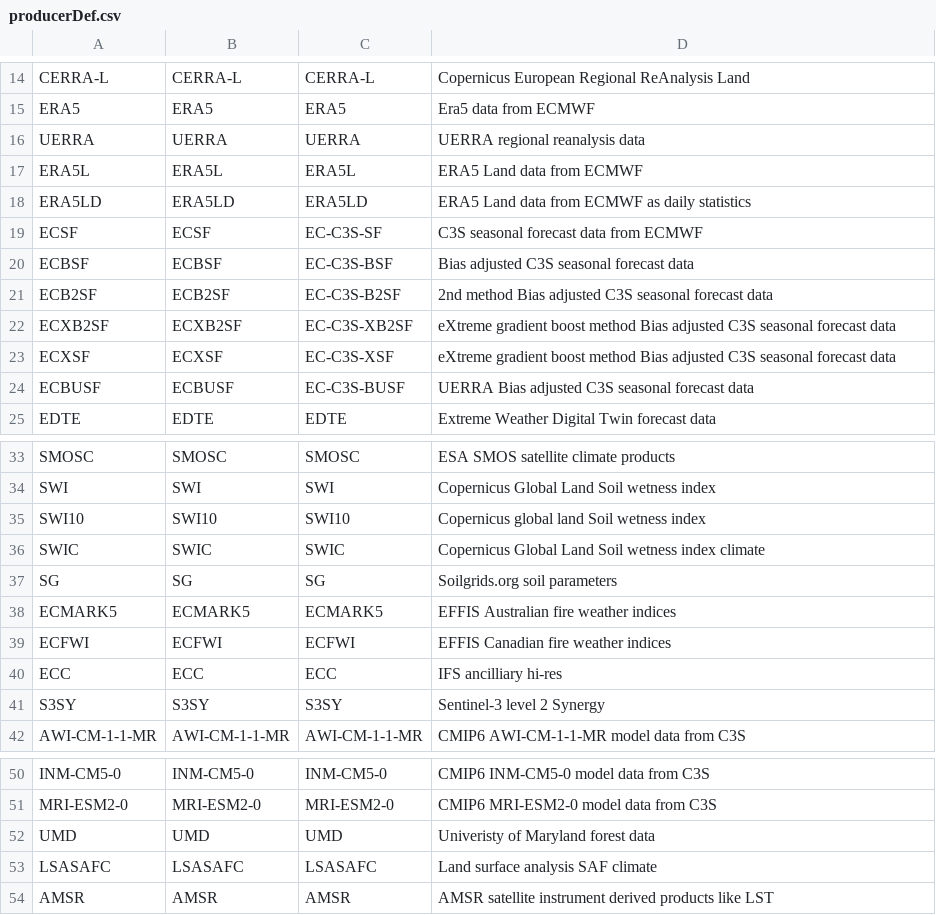
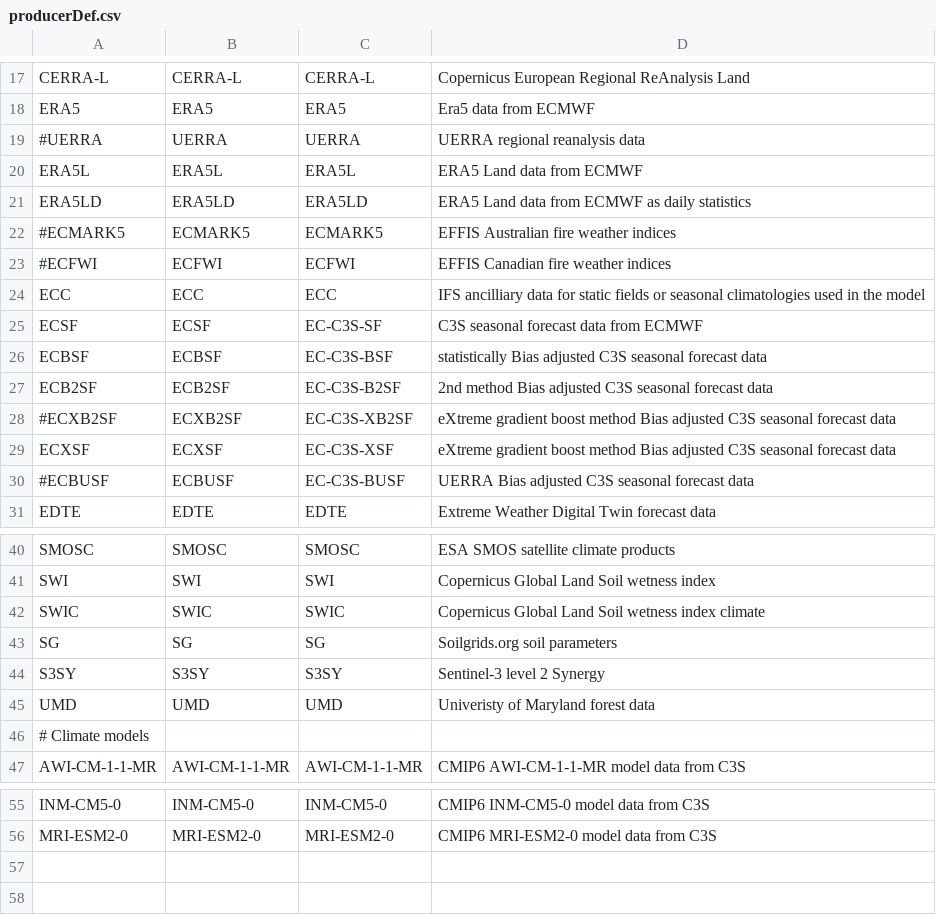
Before and after one commit to fmidev/harvesterseasons-smartmet, a CSV file: smartmet-server/config/libraries/tools-grid/producerDef.csv, drawn as a sheet; only a part is shown, gaps mark what is left out; the diff covers the shown part only.

```diff
--- a/smartmet-server/config/libraries/tools-grid/producerDef.csv
+++ b/smartmet-server/config/libraries/tools-grid/producerDef.csv
@@ -15,11 +18,14 @@ CERRA-L;CERRA-L;CERRA-L;Copernicus European Regional ReAnalysis Land
 ERA5;ERA5;ERA5;Era5 data from ECMWF
-UERRA;UERRA;UERRA;UERRA regional reanalysis data
+#UERRA;UERRA;UERRA;UERRA regional reanalysis data
 ERA5L;ERA5L;ERA5L;ERA5 Land data from ECMWF
 ERA5LD;ERA5LD;ERA5LD;ERA5 Land data from ECMWF as daily statistics
+#ECMARK5;ECMARK5;ECMARK5;EFFIS Australian fire weather indices
+#ECFWI;ECFWI;ECFWI;EFFIS Canadian fire weather indices
+ECC;ECC;ECC;IFS ancilliary data for static fields or seasonal climatologies used in the model
 ECSF;ECSF;EC-C3S-SF;C3S seasonal forecast data from ECMWF
-ECBSF;ECBSF;EC-C3S-BSF;Bias adjusted C3S seasonal forecast data
+ECBSF;ECBSF;EC-C3S-BSF;statistically Bias adjusted C3S seasonal forecast data
 ECB2SF;ECB2SF;EC-C3S-B2SF;2nd method Bias adjusted C3S seasonal forecast data
-ECXB2SF;ECXB2SF;EC-C3S-XB2SF;eXtreme gradient boost method Bias adjusted C3S seasonal forecast data
+#ECXB2SF;ECXB2SF;EC-C3S-XB2SF;eXtreme gradient boost method Bias adjusted C3S seasonal forecast data
 ECXSF;ECXSF;EC-C3S-XSF;eXtreme gradient boost method Bias adjusted C3S seasonal forecast data
-ECBUSF;ECBUSF;EC-C3S-BUSF;UERRA Bias adjusted C3S seasonal forecast data
+#ECBUSF;ECBUSF;EC-C3S-BUSF;UERRA Bias adjusted C3S seasonal forecast data
 EDTE;EDTE;EDTE;Extreme Weather Digital Twin forecast data
@@ -34,9 +41,7 @@ SMOSC;SMOSC;SMOSC;ESA SMOS satellite climate products
 SWI;SWI;SWI;Copernicus Global Land Soil wetness index
-SWI10;SWI10;SWI10;Copernicus global land Soil wetness index
 SWIC;SWIC;SWIC;Copernicus Global Land Soil wetness index climate
 SG;SG;SG;Soilgrids.org soil parameters
-ECMARK5;ECMARK5;ECMARK5;EFFIS Australian fire weather indices
-ECFWI;ECFWI;ECFWI;EFFIS Canadian fire weather indices
-ECC;ECC;ECC;IFS ancilliary hi-res
 S3SY;S3SY;S3SY;Sentinel-3 level 2 Synergy
+UMD;UMD;UMD;Univeristy of Maryland forest data
+# Climate models
 AWI-CM-1-1-MR;AWI-CM-1-1-MR;AWI-CM-1-1-MR;CMIP6 AWI-CM-1-1-MR model data from C3S
@@ -51,4 +56 @@ INM-CM5-0;INM-CM5-0;INM-CM5-0;CMIP6 INM-CM5-0 model data from C3S
 MRI-ESM2-0;MRI-ESM2-0;MRI-ESM2-0;CMIP6 MRI-ESM2-0 model data from C3S
-UMD;UMD;UMD;Univeristy of Maryland forest data
-LSASAFC;LSASAFC;LSASAFC;Land surface analysis SAF climate
-AMSR;AMSR;AMSR;AMSR satellite instrument derived products like LST
```
Also changed, not shown: 4 added rows elsewhere in this file, smartmet-server/config/engines/grid-engine/mapping_fmi.csv, smartmet-server/config/engines/grid-engine/producers.csv, 9 other files.
